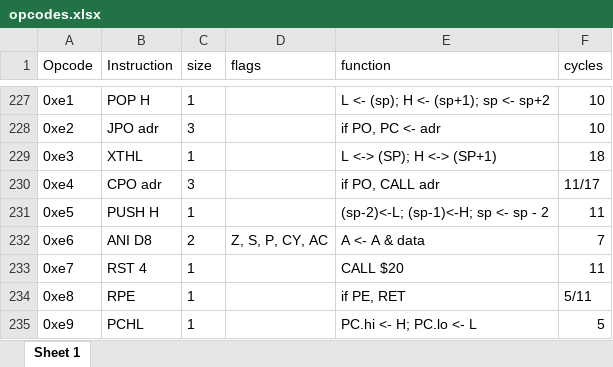
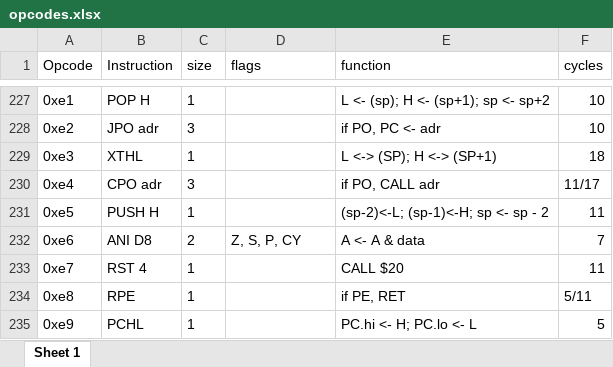
Before and after one commit to froschj/spaceInvaders, an Excel workbook: opcodes.xlsx, sheet Sheet 1, drawn as a sheet; only a part is shown, gaps mark what is left out; values as stored, in another font and other column widths than the file's, no borders; the diff names each change by its address in the sheet, - before the commit and + after, or states it on an @@ line.

Commit message:
cpudiag error opcodes

```diff
--- a/opcodes.xlsx (sheet Sheet 1)
+++ b/opcodes.xlsx (sheet Sheet 1)
-D232 (flags): Z, S, P, CY, AC
+D232 (flags): Z, S, P, CY
```
Also changed, not shown: 5 other files.
